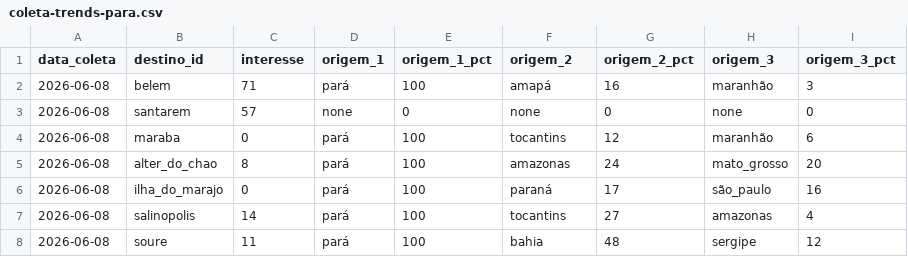
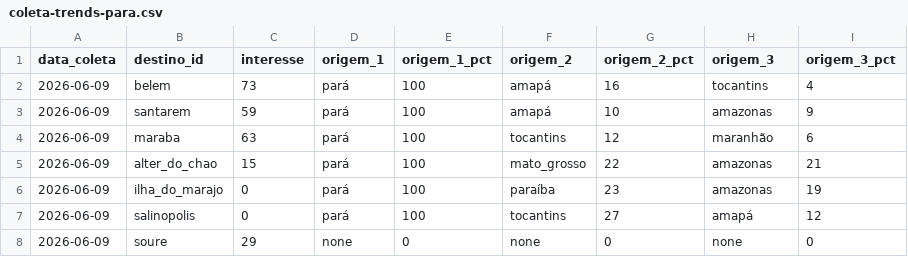
Before and after one commit to LIEZIOABR/pulse-amazonia, a CSV file: coleta-trends-para.csv, drawn as a sheet; only a part is shown; the diff covers the shown part only.

```diff
--- a/coleta-trends-para.csv
+++ b/coleta-trends-para.csv
@@ -1,8 +1,8 @@
 data_coleta,destino_id,interesse,origem_1,origem_1_pct,origem_2,origem_2_pct,origem_3,origem_3_pct
-2026-06-08,belem,71,pará,100,amapá,16,maranhão,3
-2026-06-08,santarem,57,none,0,none,0,none,0
-2026-06-08,maraba,0,pará,100,tocantins,12,maranhão,6
-2026-06-08,alter_do_chao,8,pará,100,amazonas,24,mato_grosso,20
-2026-06-08,ilha_do_marajo,0,pará,100,paraná,17,são_paulo,16
-2026-06-08,salinopolis,14,pará,100,tocantins,27,amazonas,4
-2026-06-08,soure,11,pará,100,bahia,48,sergipe,12
+2026-06-09,belem,73,pará,100,amapá,16,tocantins,4
+2026-06-09,santarem,59,pará,100,amapá,10,amazonas,9
+2026-06-09,maraba,63,pará,100,tocantins,12,maranhão,6
+2026-06-09,alter_do_chao,15,pará,100,mato_grosso,22,amazonas,21
+2026-06-09,ilha_do_marajo,0,pará,100,paraíba,23,amazonas,19
+2026-06-09,salinopolis,0,pará,100,tocantins,27,amapá,12
+2026-06-09,soure,29,none,0,none,0,none,0
```
Also changed, not shown: 38 edited cells elsewhere in this file, coleta-concorrentes-nacionais.csv.
